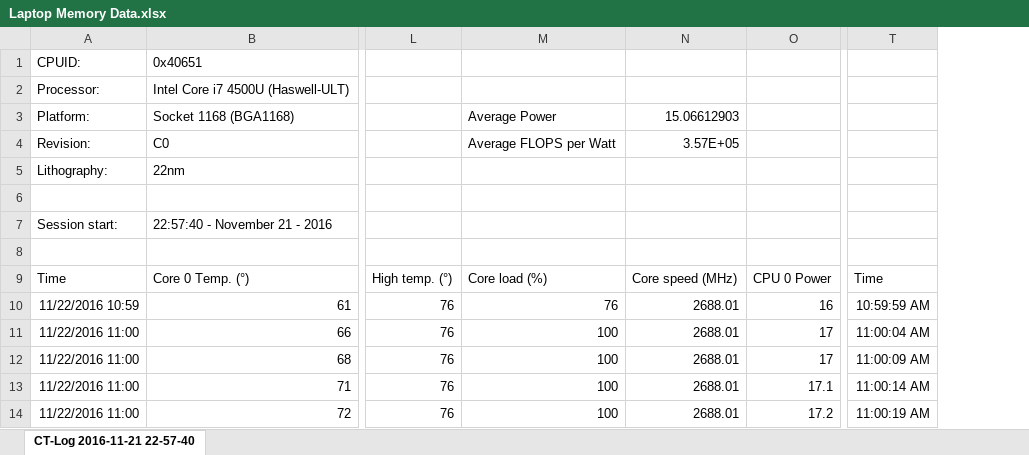
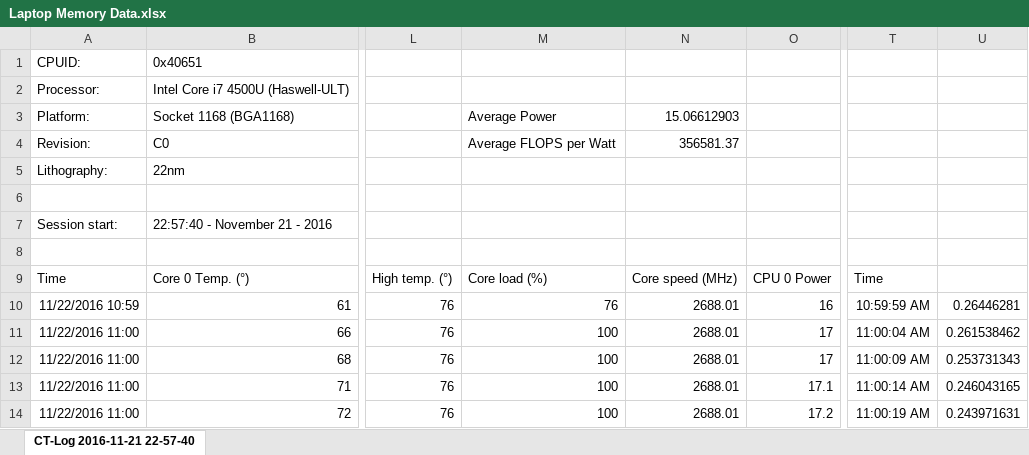
Before and after one commit to IsaacSherman/CS530ProjectSherman, an Excel workbook: Laptop Memory Data.xlsx, sheet CT-Log 2016-11-21 22-57-40, drawn as a sheet; only a part is shown, gaps mark what is left out; values as stored, in another font and other column widths than the file's, no borders; charts and pictures not drawn; the diff names each change by its address in the sheet, - before the commit and + after, or states it on an @@ line.

```diff
--- a/Laptop Memory Data.xlsx (sheet CT-Log 2016-11-21 22-57-40)
+++ b/Laptop Memory Data.xlsx (sheet CT-Log 2016-11-21 22-57-40)
+column U, rows 10-14: 0.26446281 | 0.261538462 | 0.253731343 | 0.246043165 | 0.243971631
-N4: 3.57E+05
+N4: 356581.37
```
Also changed, not shown: Desktop Data Arithmetic.xlsx, Desktop Memory Data.xlsx, 5 other files.
